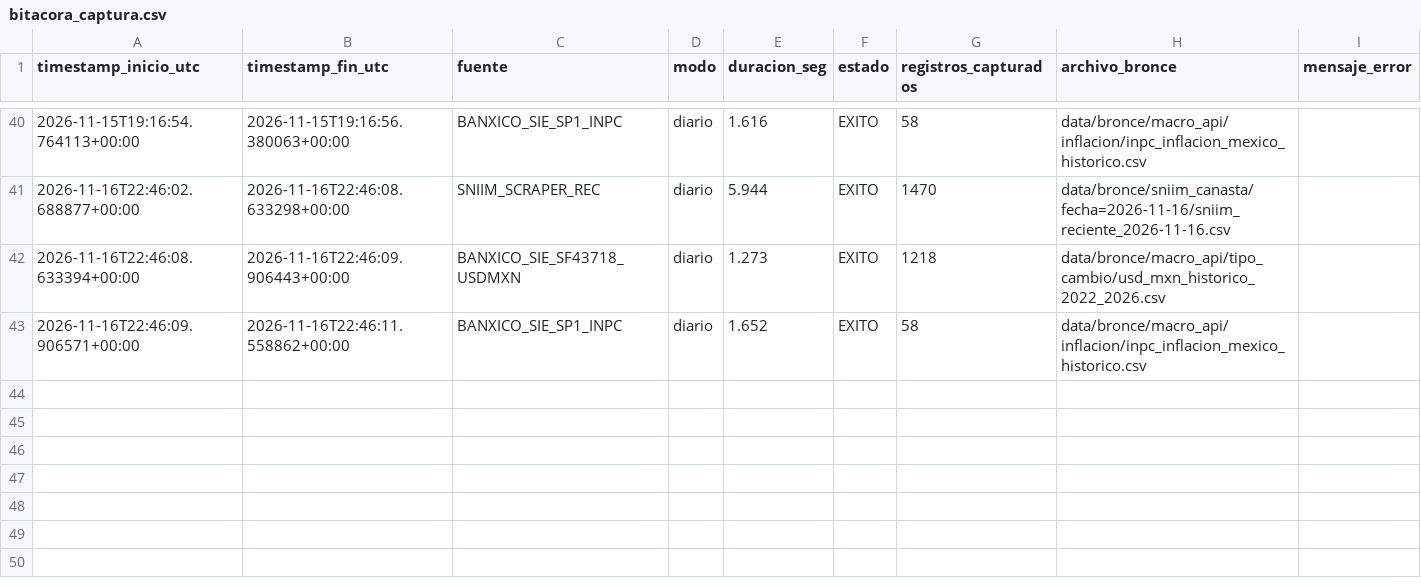
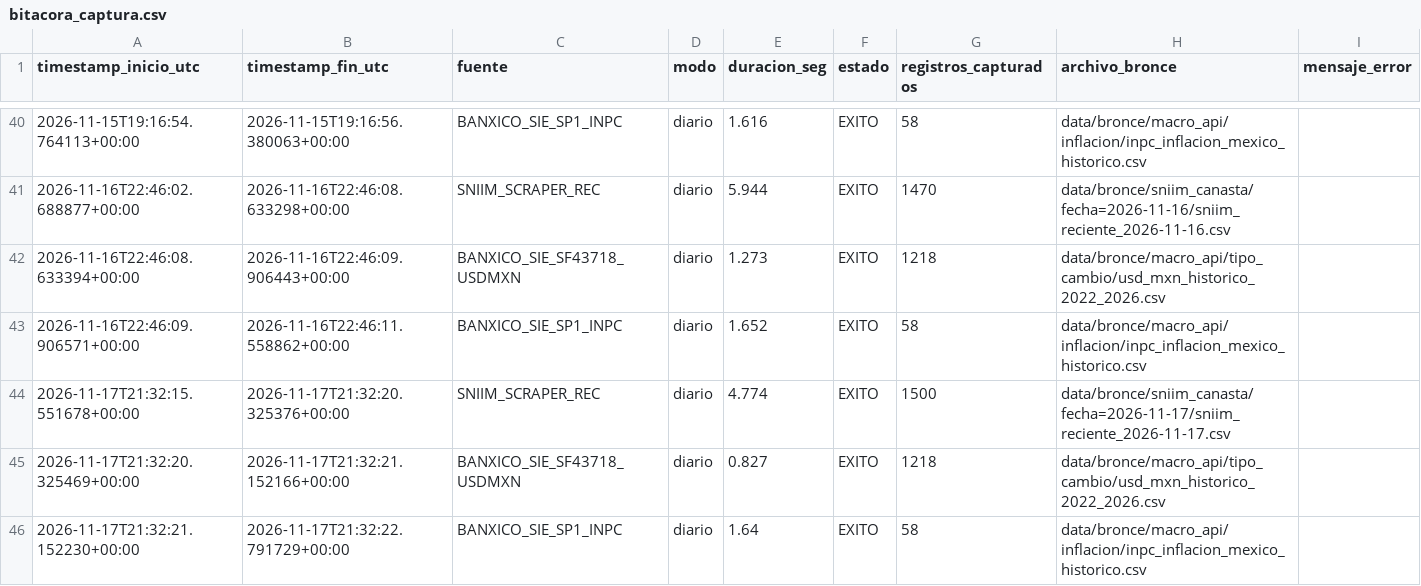
Before and after one commit to AdolfOrtega/tdl-canastita-proyecto, a CSV file: calidad/bitacora_captura.csv, drawn as a sheet; only a part is shown, gaps mark what is left out.

```diff
--- a/calidad/bitacora_captura.csv
+++ b/calidad/bitacora_captura.csv
@@ -43 +43,4 @@ timestamp_inicio_utc,timestamp_fin_utc,fuente,modo,duracion_seg,estado,registros
 2026-11-16T22:46:09.906571+00:00,2026-11-16T22:46:11.558862+00:00,BANXICO_SIE_SP1_INPC,diario,1.652,EXITO,58,data/bronce/macro_api/inflacion/inpc_inflacion_mexico_historico.csv,
+2026-11-17T21:32:15.551678+00:00,2026-11-17T21:32:20.325376+00:00,SNIIM_SCRAPER_REC,diario,4.774,EXITO,1500,data/bronce/sniim_canasta/fecha=2026-11-17/sniim_reciente_2026-11-17.csv,
+2026-11-17T21:32:20.325469+00:00,2026-11-17T21:32:21.152166+00:00,BANXICO_SIE_SF43718_USDMXN,diario,0.827,EXITO,1218,data/bronce/macro_api/tipo_cambio/usd_mxn_historico_2022_2026.csv,
+2026-11-17T21:32:21.152230+00:00,2026-11-17T21:32:22.791729+00:00,BANXICO_SIE_SP1_INPC,diario,1.64,EXITO,58,data/bronce/macro_api/inflacion/inpc_inflacion_mexico_historico.csv,
```
Also changed, not shown: data/bronce/macro_api/inflacion/inpc_inflacion_mexico_historico.csv, data/bronce/macro_api/tipo_cambio/usd_mxn_historico_2022_2026.csv, 9 other files.
